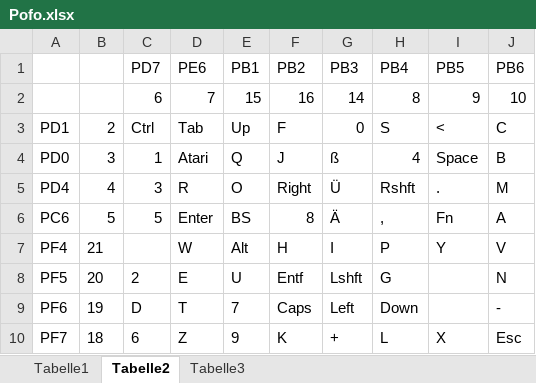
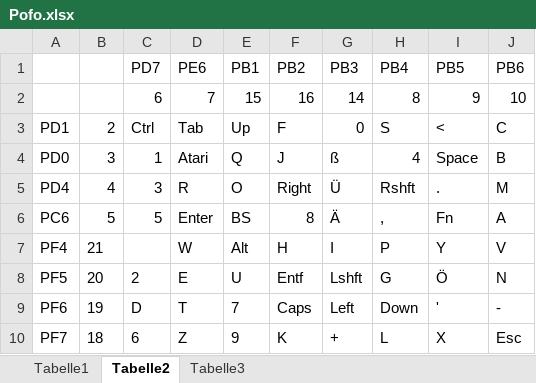
Before and after one commit to vogt31337/UsbPofoKeyboard, an Excel workbook: Pofo.xlsx, sheet Tabelle2, drawn as a sheet; values as stored, in another font and other column widths than the file's, no borders; the diff names each change by its address in the sheet, - before the commit and + after, or states it on an @@ line.

```diff
--- a/Pofo.xlsx (sheet Tabelle2)
+++ b/Pofo.xlsx (sheet Tabelle2)
-I8 (PB5): (empty)
+I8 (PB5): Ö
-I9 (PB5): (empty)
+I9 (PB5): '
```
Also changed, not shown: 5 other files.
